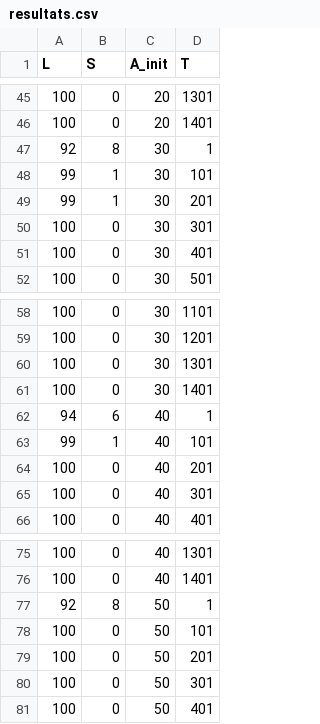
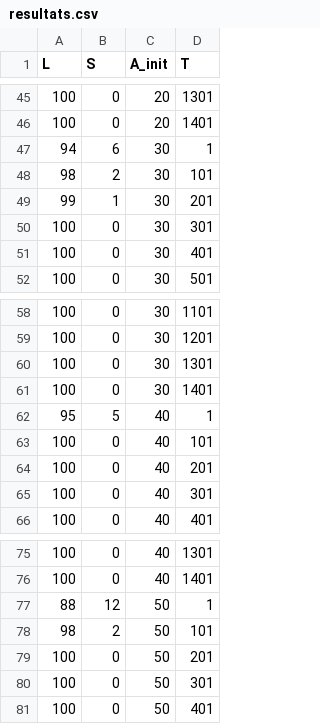
Before and after one commit to JulieEtienne/Projet_Cpp2017, a CSV file: resultats.csv, drawn as a sheet; only a part is shown, gaps mark what is left out; the diff covers the shown part only.

```diff
--- a/resultats.csv
+++ b/resultats.csv
@@ -46,4 +46,4 @@ L,S,A_init,T
 100,0,20,1401
-92,8,30,1
-99,1,30,101
+94,6,30,1
+98,2,30,101
 99,1,30,201
@@ -61,4 +61,4 @@ L,S,A_init,T
 100,0,30,1401
-94,6,40,1
-99,1,40,101
+95,5,40,1
+100,0,40,101
 100,0,40,201
@@ -76,4 +76,4 @@ L,S,A_init,T
 100,0,40,1401
-92,8,50,1
-100,0,50,101
+88,12,50,1
+98,2,50,101
 100,0,50,201
```
Also changed, not shown: 8 added rows, 8 removed rows and 16 edited cells elsewhere in this file, resultats3.csv.
